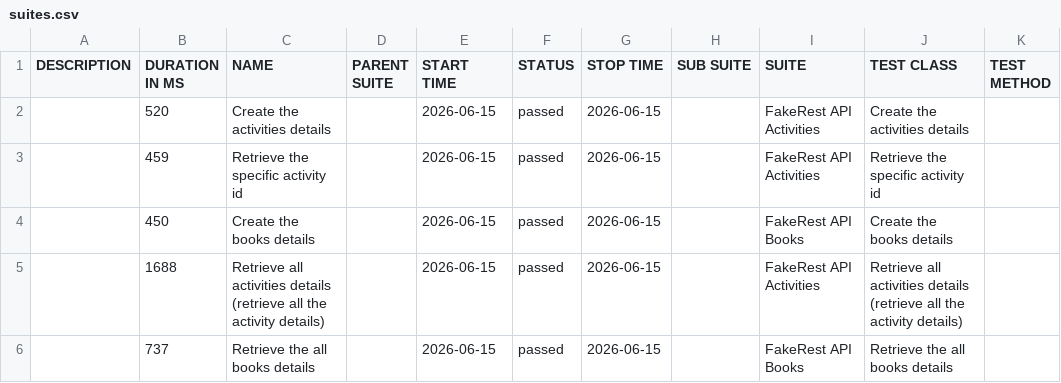
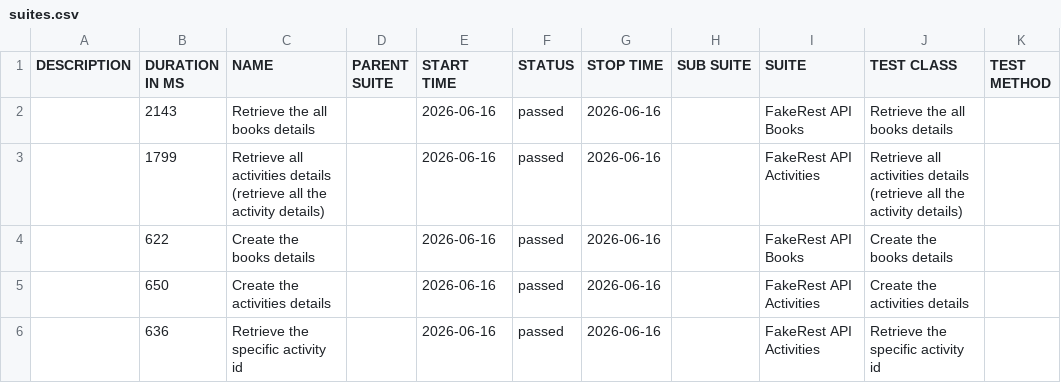
Before and after one commit to BalajiRamudu/API_Testing_Practice, a CSV file: data/suites.csv, drawn as a sheet.

```diff
--- a/data/suites.csv
+++ b/data/suites.csv
@@ -1,6 +1,6 @@
 "DESCRIPTION","DURATION IN MS","NAME","PARENT SUITE","START TIME","STATUS","STOP TIME","SUB SUITE","SUITE","TEST CLASS","TEST METHOD"
-"","520","Create the activities details","","2026-06-15","passed","2026-06-15","","FakeRest API Activities","Create the activities details",""
-"","459","Retrieve the specific activity id","","2026-06-15","passed","2026-06-15","","FakeRest API Activities","Retrieve the specific activity id",""
-"","450","Create the books details","","2026-06-15","passed","2026-06-15","","FakeRest API Books","Create the books details",""
-"","1688","Retrieve all activities details (retrieve all the activity details)","","2026-06-15","passed","2026-06-15","","FakeRest API Activities","Retrieve all activities details (retrieve all the activity details)",""
-"","737","Retrieve the all books details","","2026-06-15","passed","2026-06-15","","FakeRest API Books","Retrieve the all books details",""
+"","2143","Retrieve the all books details","","2026-06-16","passed","2026-06-16","","FakeRest API Books","Retrieve the all books details",""
+"","1799","Retrieve all activities details (retrieve all the activity details)","","2026-06-16","passed","2026-06-16","","FakeRest API Activities","Retrieve all activities details (retrieve all the activity details)",""
+"","622","Create the books details","","2026-06-16","passed","2026-06-16","","FakeRest API Books","Create the books details",""
+"","650","Create the activities details","","2026-06-16","passed","2026-06-16","","FakeRest API Activities","Create the activities details",""
+"","636","Retrieve the specific activity id","","2026-06-16","passed","2026-06-16","","FakeRest API Activities","Retrieve the specific activity id",""
```
Also changed, not shown: data/behaviors.csv, 24 other files.
